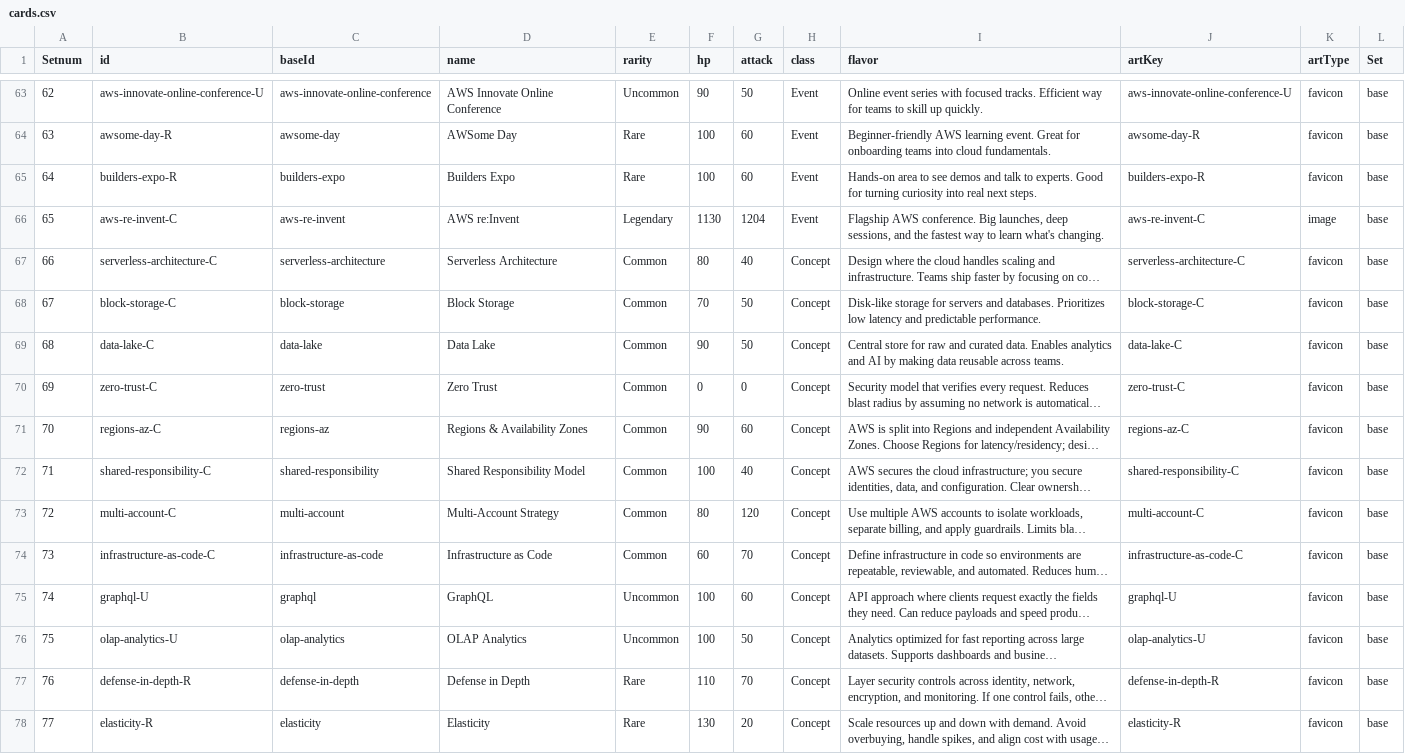
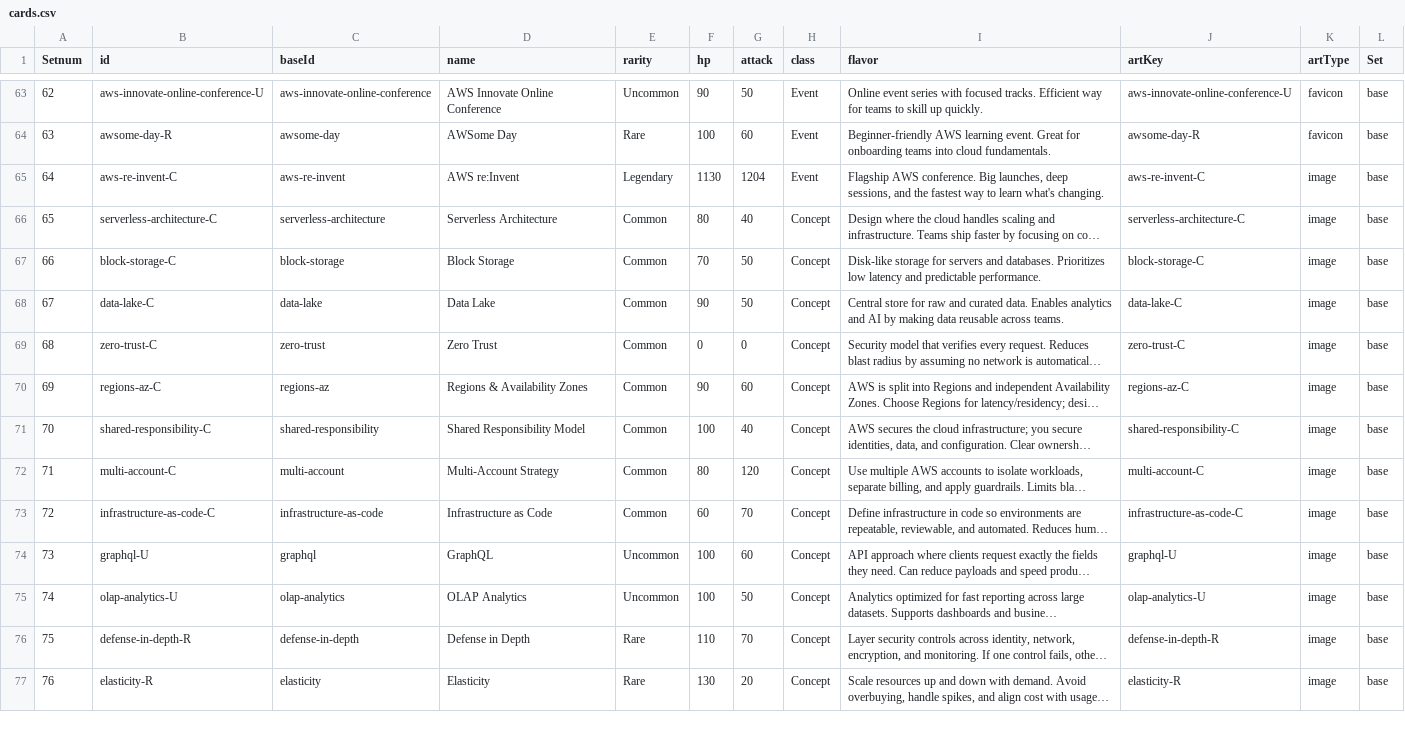
Before and after one commit to sun-diane/cloud-cards, a CSV file: src/data/cards.csv, drawn as a sheet; only a part is shown, gaps mark what is left out; long unchanged cells end in …; removed rows and columns are numbered as before the commit, all else as after; the diff covers the shown part only; the diff names each change by its address in the sheet, - before the commit and + after, or states it on an @@ line.

Commit message:
Update cards.csv

```diff
--- a/src/data/cards.csv
+++ b/src/data/cards.csv
-row 65: 64 | builders-expo-R | builders-expo | Builders Expo | Rare | 100 | 60 | Event | Hands-on area to see demos and talk to experts. Good for turning curiosity into real next steps. | builders-expo-R | favicon | base
@@ column A (Setnum) renumbered from row 65 down @@
-K66:K77 (artType): favicon
+K66:K77 (artType): image
```
Also changed, not shown: 35 edited cells elsewhere in this file.
